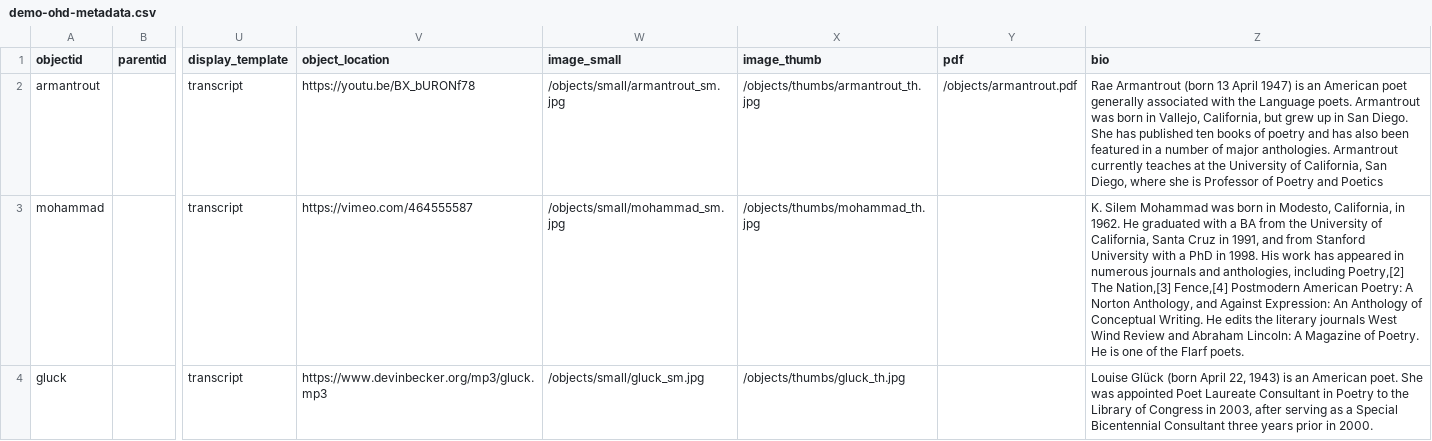
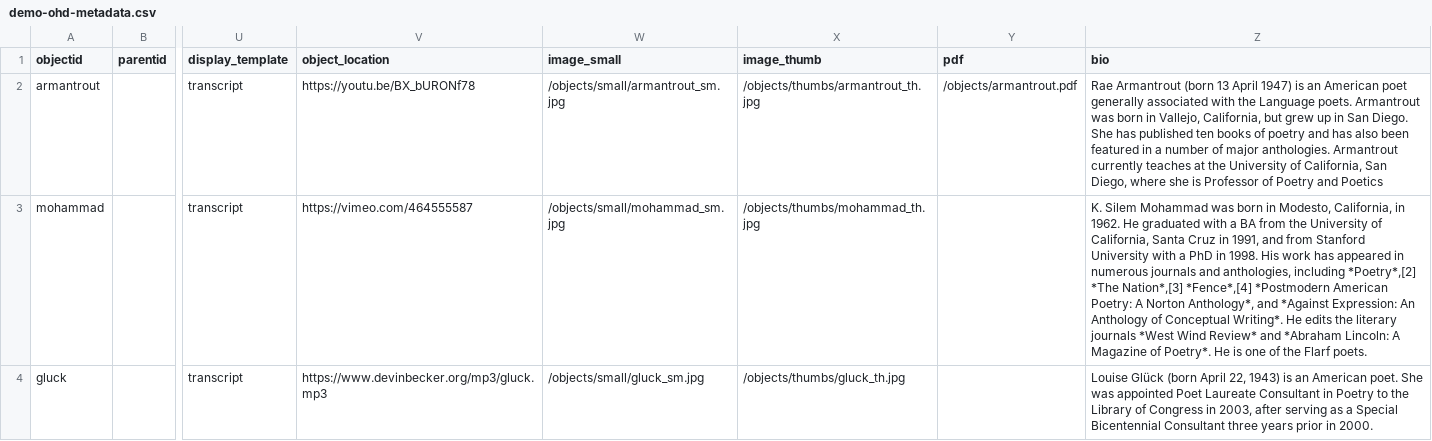
Before and after one commit to oralhistoryasdata/template, a CSV file: _data/demo-ohd-metadata.csv, drawn as a sheet; only a part is shown, gaps mark what is left out; the diff covers the shown part only; the diff names each change by its address in the sheet, - before the commit and + after, or states it on an @@ line.

```diff
--- a/_data/demo-ohd-metadata.csv
+++ b/_data/demo-ohd-metadata.csv
-Z3 (bio): …anthologies, including Poetry,[2] The Nation,[3] Fence,[4] Postmodern American Poetry: A Norton Anthology, and Against Expression: An Anthology of Conceptual Writing. He edits the literary journals West Wind Review and Abraham Lincoln: A Magazine of Poetry. He is…
+Z3 (bio): …anthologies, including *Poetry*,[2] *The Nation*,[3] *Fence*,[4] *Postmodern American Poetry: A Norton Anthology*, and *Against Expression: An Anthology of Conceptual Writing*. He edits the literary journals *West Wind Review* and *Abraham Lincoln: A Magazine of Poetry*. He is…
```
Also changed, not shown: 2 edited cells elsewhere in this file, 4 other files.
